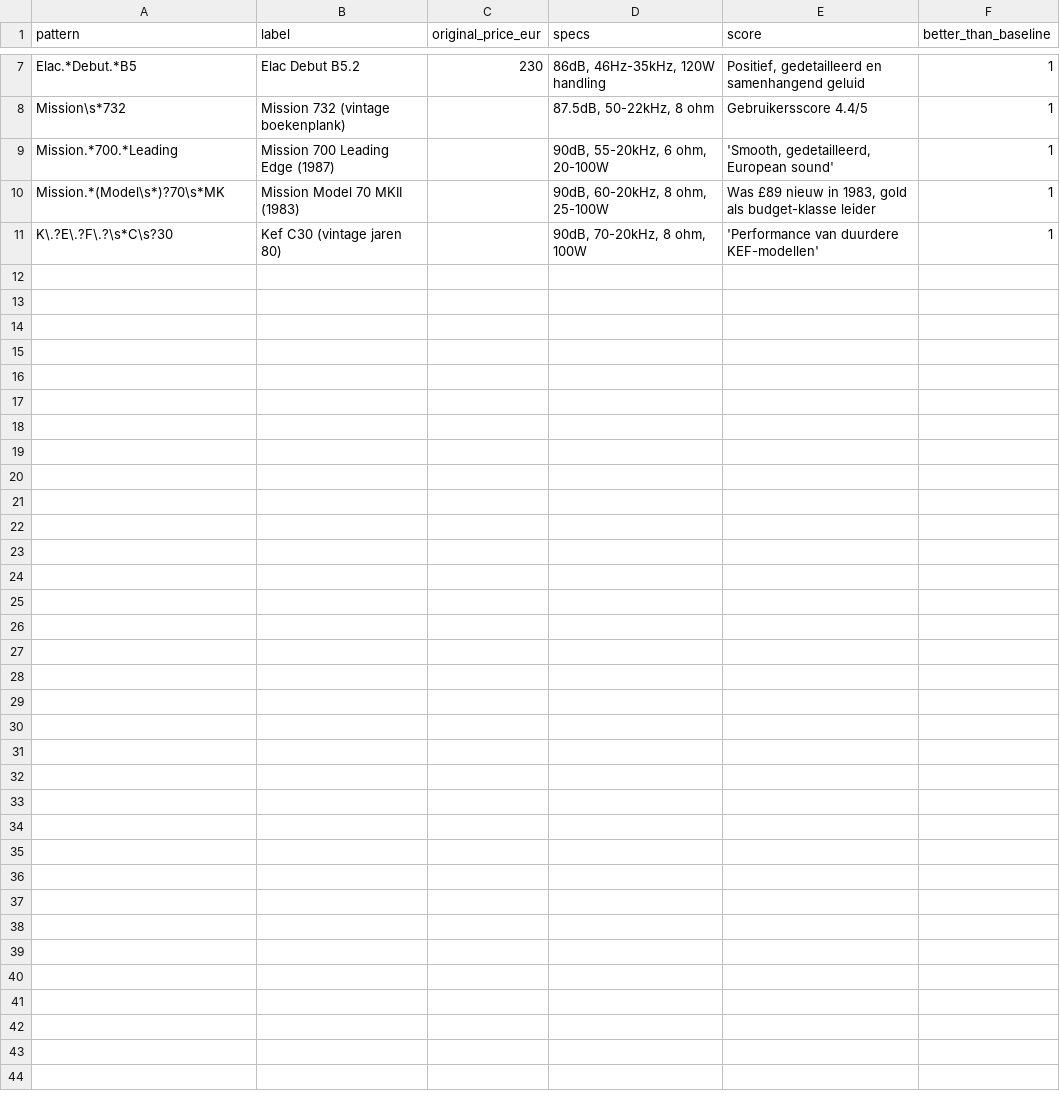
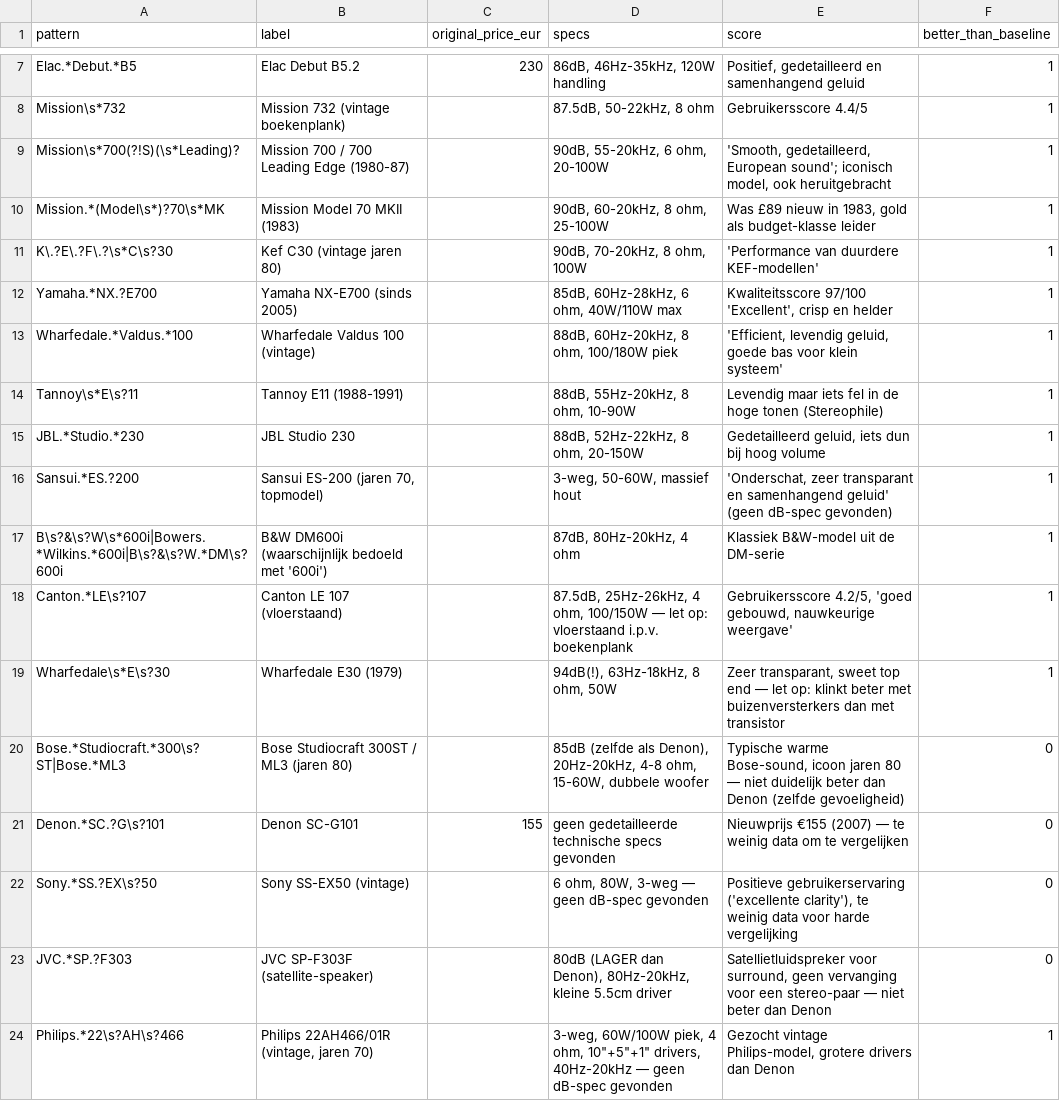
Before and after one commit to meesverb/Marktplaats-koopjes-finder, a CSV file: reference_prices.csv, drawn as a sheet; only a part is shown, gaps mark what is left out; the diff names each change by its address in the sheet, - before the commit and + after, or states it on an @@ line.

```diff
--- a/reference_prices.csv
+++ b/reference_prices.csv
-A9 (pattern): Mission.*700.*Leading
+A9 (pattern): Mission\s*700(?!S)(\s*Leading)?
-B9 (label): Mission 700 Leading Edge (1987)
+B9 (label): Mission 700 / 700 Leading Edge (1980-87)
-E9 (score): …gedetailleerd, European sound'
+E9 (score): …gedetailleerd, European sound'; iconisch model, ook heruitgebracht
+row 12: Yamaha.*NX.?E700 | Yamaha NX-E700 (sinds 2005) |  | 85dB, 60Hz-28kHz, 6 ohm, 40W/110W max | Kwaliteitsscore 97/100 'Excellent', crisp en helder | 1
+row 13: Wharfedale.*Valdus.*100 | Wharfedale Valdus 100 (vintage) |  | 88dB, 60Hz-20kHz, 8 ohm, 100/180W piek | 'Efficient, levendig geluid, goede bas voor klein systeem' | 1
+row 14: Tannoy\s*E\s?11 | Tannoy E11 (1988-1991) |  | 88dB, 55Hz-20kHz, 8 ohm, 10-90W | Levendig maar iets fel in de hoge tonen (Stereophile) | 1
+row 15: JBL.*Studio.*230 | JBL Studio 230 |  | 88dB, 52Hz-22kHz, 8 ohm, 20-150W | Gedetailleerd geluid, iets dun bij hoog volume | 1
+row 16: Sansui.*ES.?200 | Sansui ES-200 (jaren 70, topmodel) |  | 3-weg, 50-60W, massief hout | 'Onderschat, zeer transparant en samenhangend geluid' (geen dB-spec gevonden) | 1
+row 17: B\s?&\s?W\s*600i|Bowers.*Wilkins.*600i|B\s?&\s?W.*DM\s?600i | B&W DM600i (waarschijnlijk bedoeld met '600i') |  | 87dB, 80Hz-20kHz, 4 ohm | Klassiek B&W-model uit de DM-serie | 1
+row 18: Canton.*LE\s?107 | Canton LE 107 (vloerstaand) |  | 87.5dB, 25Hz-26kHz, 4 ohm, 100/150W — let op: vloerstaand i.p.v. boekenplank | Gebruikersscore 4.2/5, 'goed gebouwd, nauwkeurige weergave' | 1
+row 19: Wharfedale\s*E\s?30 | Wharfedale E30 (1979) |  | 94dB(!), 63Hz-18kHz, 8 ohm, 50W | Zeer transparant, sweet top end — let op: klinkt beter met buizenversterkers dan met transistor | 1
+row 20: Bose.*Studiocraft.*300\s?ST|Bose.*ML3 | Bose Studiocraft 300ST / ML3 (jaren 80) |  | 85dB (zelfde als Denon), 20Hz-20kHz, 4-8 ohm, 15-60W, dubbele woofer | Typische warme Bose-sound, icoon jaren 80 — niet duidelijk beter dan Denon (zelfde gevoeligheid) | 0
+row 21: Denon.*SC.?G\s?101 | Denon SC-G101 | 155 | geen gedetailleerde technische specs gevonden | Nieuwprijs €155 (2007) — te weinig data om te vergelijken | 0
+row 22: Sony.*SS.?EX\s?50 | Sony SS-EX50 (vintage) |  | 6 ohm, 80W, 3-weg — geen dB-spec gevonden | Positieve gebruikerservaring ('excellente clarity'), te weinig data voor harde vergelijking | 0
+row 23: JVC.*SP.?F303 | JVC SP-F303F (satellite-speaker) |  | 80dB (LAGER dan Denon), 80Hz-20kHz, kleine 5.5cm driver | Satellietluidspreker voor surround, geen vervanging voor een stereo-paar — niet beter dan Denon | 0
+row 24: Philips.*22\s?AH\s?466 | Philips 22AH466/01R (vintage, jaren 70) |  | 3-weg, 60W/100W piek, 4 ohm, 10"+5"+1" drivers, 40Hz-20kHz — geen dB-spec gevonden | Gezocht vintage Philips-model, grotere drivers dan Denon | 1
```
